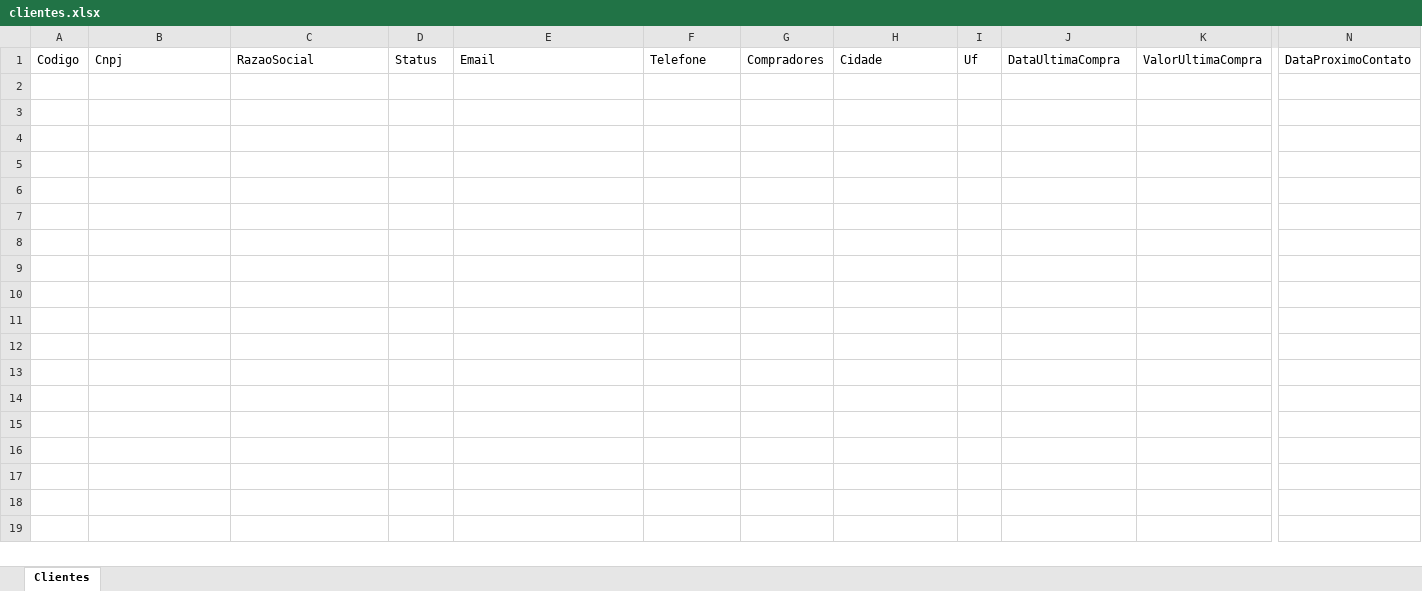
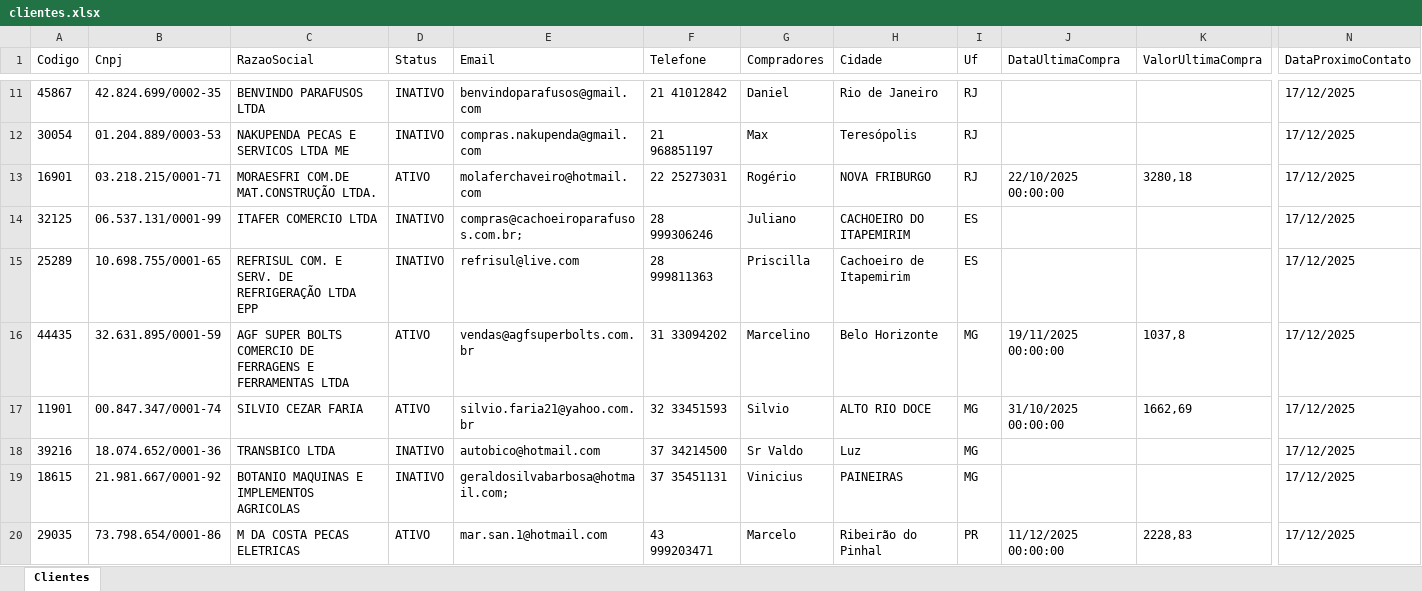
Before and after one commit to saosilas777/UcodeCRM, an Excel workbook: CRM/wwwroot/files/clientes.xlsx, sheet Clientes, drawn as a sheet; only a part is shown, gaps mark what is left out; values as stored, in another font and other column widths than the file's, no borders; table styles not drawn; rows hold the shown columns only; the diff covers the shown part only; the diff names each change by its address in the sheet, - before the commit and + after, or states it on an @@ line.

```diff
--- a/CRM/wwwroot/files/clientes.xlsx (sheet Clientes)
+++ b/CRM/wwwroot/files/clientes.xlsx (sheet Clientes)
+row 11: 45867 | 42.824.699/0002-35 | BENVINDO PARAFUSOS LTDA | INATIVO | benvindoparafusos@gmail.com | 21 41012842 | Daniel | Rio de Janeiro | RJ |  |  | 17/12/2025
+row 12: 30054 | 01.204.889/0003-53 | NAKUPENDA PECAS E SERVICOS LTDA ME | INATIVO | compras.nakupenda@gmail.com | 21 968851197 | Max | Teresópolis | RJ |  |  | 17/12/2025
+row 13: 16901 | 03.218.215/0001-71 | MORAESFRI COM.DE MAT.CONSTRUÇÃO LTDA. | ATIVO | molaferchaveiro@hotmail.com | 22 25273031 | Rogério | NOVA FRIBURGO | RJ | 22/10/2025 00:00:00 | 3280,18 | 17/12/2025
+row 14: 32125 | 06.537.131/0001-99 | ITAFER COMERCIO LTDA | INATIVO | compras@cachoeiroparafusos.com.br; | 28 999306246 | Juliano | CACHOEIRO DO ITAPEMIRIM | ES |  |  | 17/12/2025
+row 15: 25289 | 10.698.755/0001-65 | REFRISUL COM. E SERV. DE REFRIGERAÇÃO LTDA EPP | INATIVO | refrisul@live.com | 28 999811363 | Priscilla | Cachoeiro de Itapemirim | ES |  |  | 17/12/2025
+row 16: 44435 | 32.631.895/0001-59 | AGF SUPER BOLTS COMERCIO DE FERRAGENS E FERRAMENTAS LTDA | ATIVO | vendas@agfsuperbolts.com.br | 31 33094202 | Marcelino | Belo Horizonte | MG | 19/11/2025 00:00:00 | 1037,8 | 17/12/2025
+row 17: 11901 | 00.847.347/0001-74 | SILVIO CEZAR FARIA | ATIVO | silvio.faria21@yahoo.com.br | 32 33451593 | Silvio | ALTO RIO DOCE | MG | 31/10/2025 00:00:00 | 1662,69 | 17/12/2025
+row 18: 39216 | 18.074.652/0001-36 | TRANSBICO LTDA | INATIVO | autobico@hotmail.com | 37 34214500 | Sr Valdo | Luz | MG |  |  | 17/12/2025
+row 19: 18615 | 21.981.667/0001-92 | BOTANIO MAQUINAS E IMPLEMENTOS AGRICOLAS | INATIVO | geraldosilvabarbosa@hotmail.com; | 37 35451131 | Vinicius | PAINEIRAS | MG |  |  | 17/12/2025
+row 20: 29035 | 73.798.654/0001-86 | M DA COSTA PECAS ELETRICAS | ATIVO | mar.san.1@hotmail.com | 43 999203471 | Marcelo | Ribeirão do Pinhal | PR | 11/12/2025 00:00:00 | 2228,83 | 17/12/2025
```
Also changed, not shown: 142 added rows elsewhere in this sheet, 10 other files.
